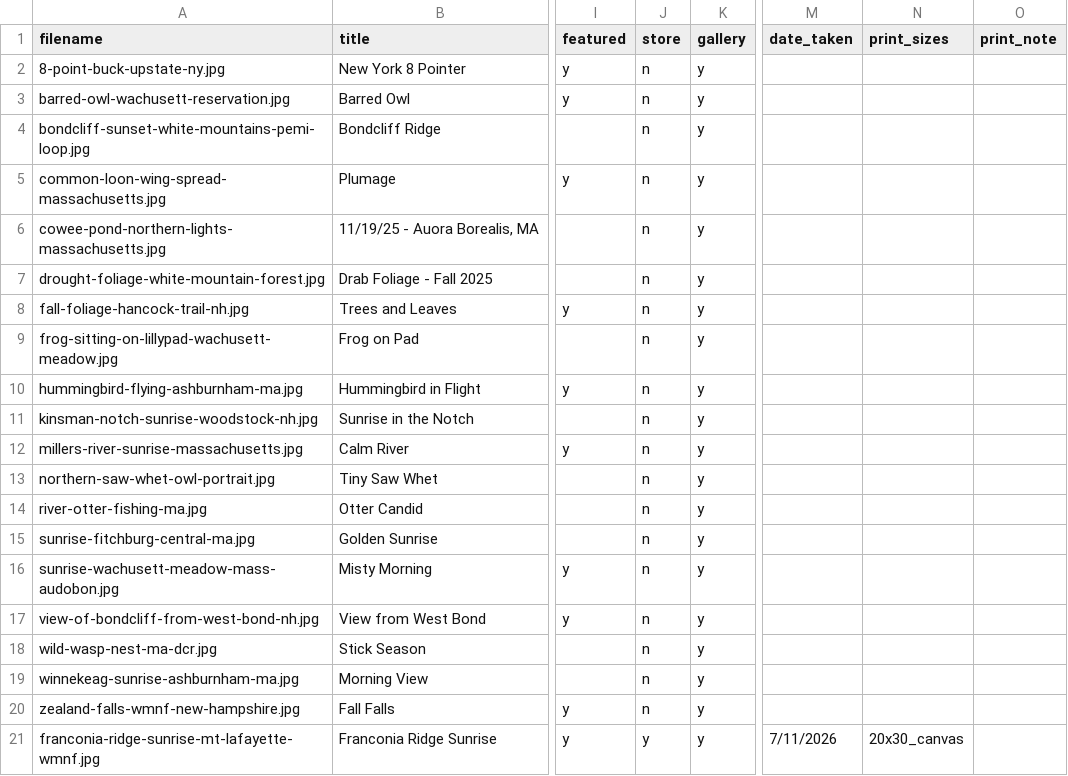
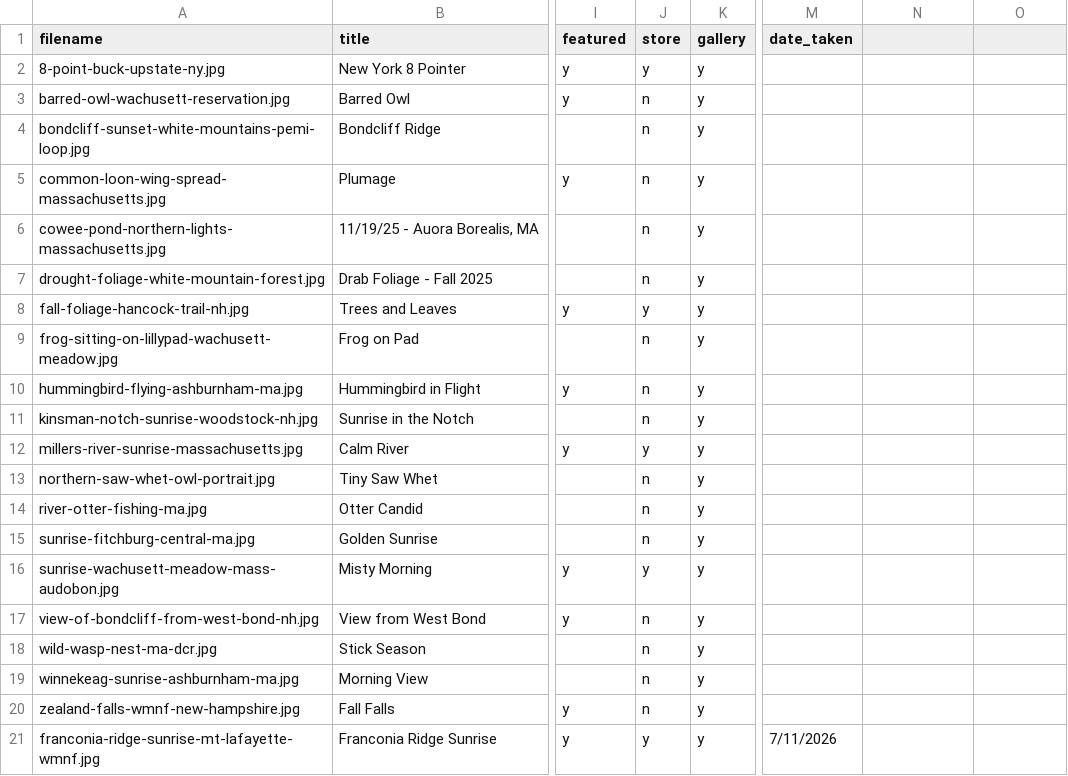
Before and after one commit to zachcomeau/zach-comeau-photography, a CSV file: data/photoLogCsv.csv, drawn as a sheet; only a part is shown, gaps mark what is left out; the diff names each change by its address in the sheet, - before the commit and + after, or states it on an @@ line.

```diff
--- a/data/photoLogCsv.csv
+++ b/data/photoLogCsv.csv
-N1: print_sizes
+N1: (empty)
-O1: print_note
+O1: (empty)
-J2 (store): n
+J2 (store): y
-J8 (store): n
+J8 (store): y
-J12 (store): n
+J12 (store): y
-J16 (store): n
+J16 (store): y
-N21: 20x30_canvas
+N21: (empty)
```
Also changed, not shown: data/printOfferings.csv, 3 other files.
